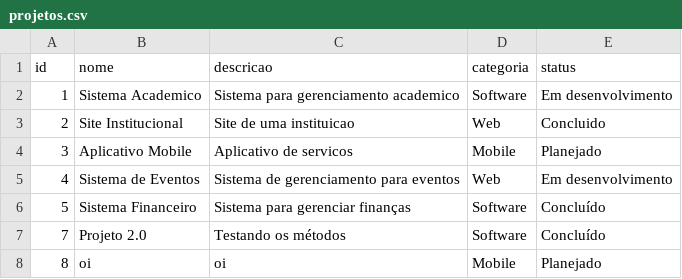
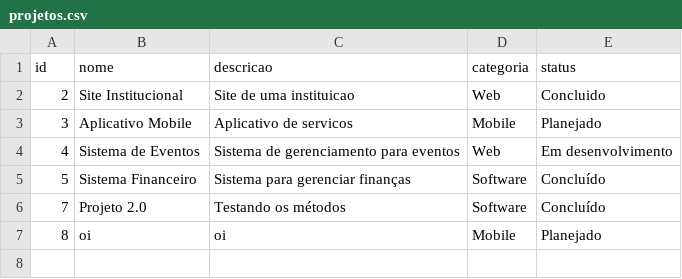
Before and after one commit to isapinheir/projeto-java, a CSV file: projeto-java/projetos.csv, drawn as a sheet; the diff names each change by its address in the sheet, - before the commit and + after, or states it on an @@ line.

```diff
--- a/projeto-java/projetos.csv
+++ b/projeto-java/projetos.csv
-row 2: 1 | Sistema Academico | Sistema para gerenciamento academico | Software | Em desenvolvimento
```
Also changed, not shown: 4 other files.
